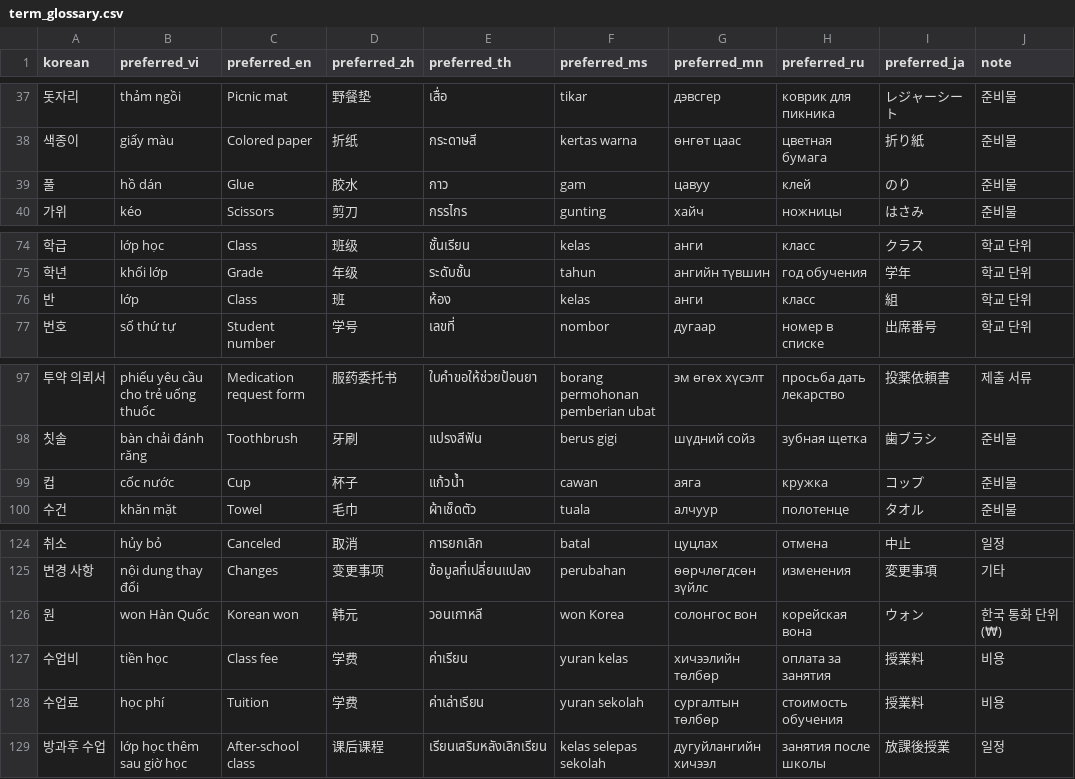
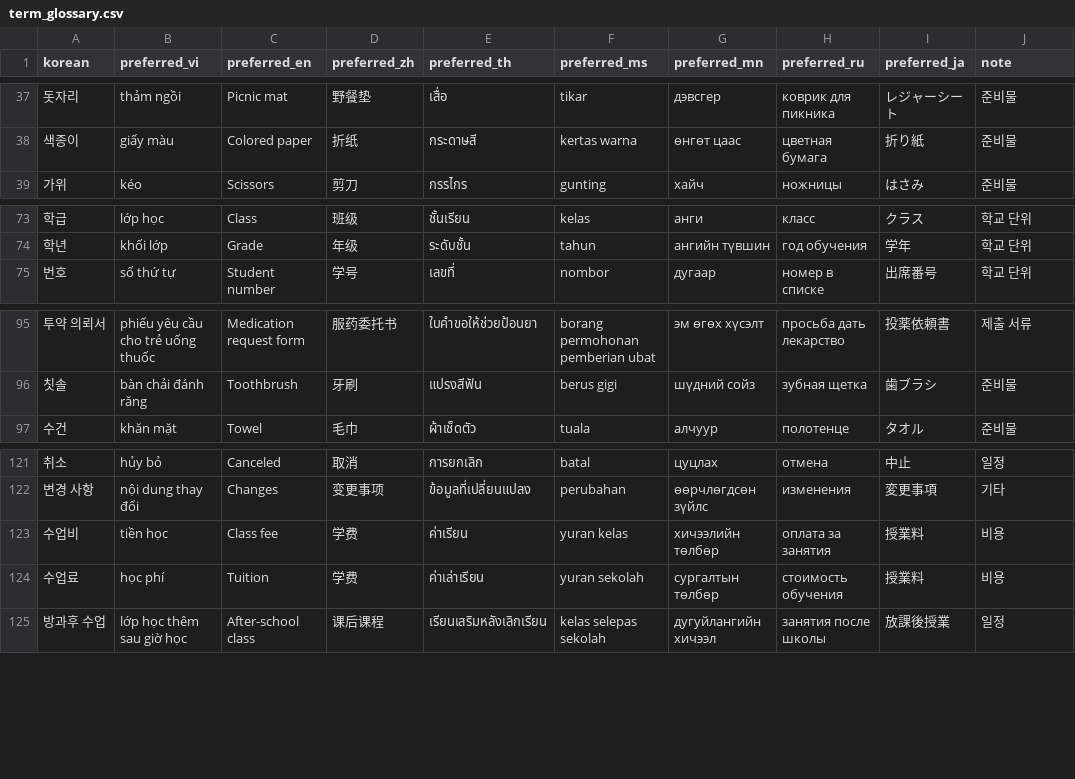
Before and after one commit to Maxmunzy/multicultural-ai, a CSV file: model/translation_tts/term_glossary.csv, drawn as a sheet; only a part is shown, gaps mark what is left out; the diff names each change by its address in the sheet, - before the commit and + after, or states it on an @@ line.

Commit message:
Stabilize Vietnamese glossary translation

```diff
--- a/model/translation_tts/term_glossary.csv
+++ b/model/translation_tts/term_glossary.csv
-row 39: 풀 | hồ dán | Glue | 胶水 | กาว | gam | цавуу | клей | のり | 준비물
-row 76: 반 | lớp | Class | 班 | ห้อง | kelas | анги | класс | 組 | 학교 단위
-row 99: 컵 | cốc nước | Cup | 杯子 | แก้วน้ำ | cawan | аяга | кружка | コップ | 준비물
-row 126: 원 | won Hàn Quốc | Korean won | 韩元 | วอนเกาหลี | won Korea | солонгос вон | корейская вона | ウォン | 한국 통화 단위 (₩)
```
Also changed, not shown: 1 other file.
